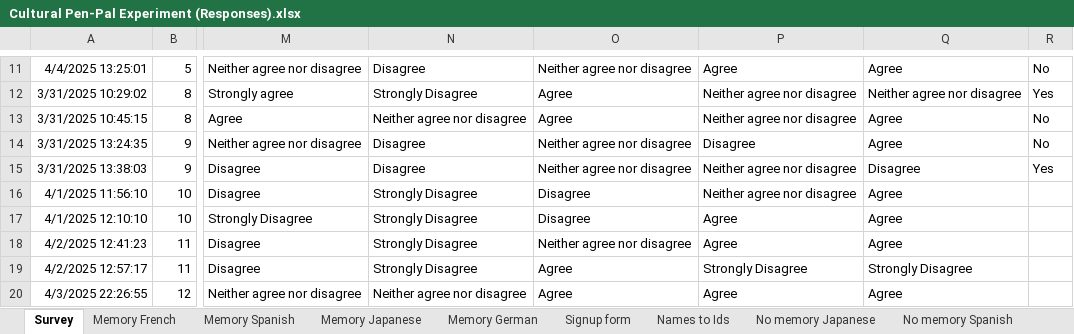
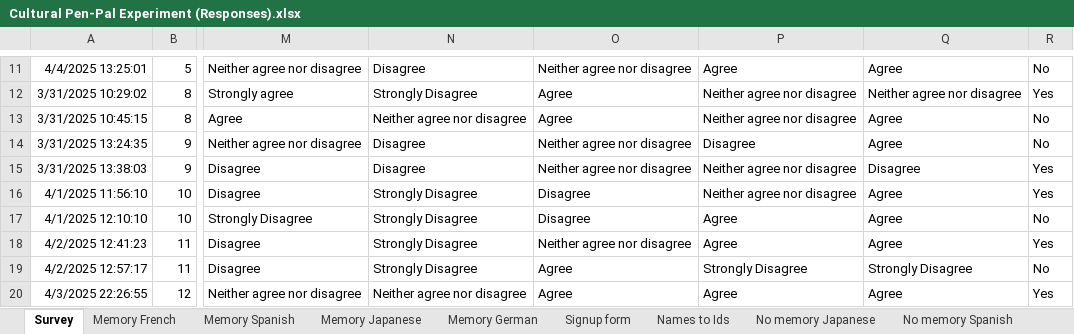
Before and after one commit to petaripetrov/penpal-ca, an Excel workbook: data/Cultural Pen-Pal Experiment (Responses).xlsx, sheet Survey, drawn as a sheet; only a part is shown, gaps mark what is left out; values as stored, in another font and other column widths than the file's, no borders; charts and pictures and table styles not drawn; the diff covers the shown part only; the diff names each change by its address in the sheet, - before the commit and + after, or states it on an @@ line.

```diff
--- a/data/Cultural Pen-Pal Experiment (Responses).xlsx (sheet Survey)
+++ b/data/Cultural Pen-Pal Experiment (Responses).xlsx (sheet Survey)
-R16: (empty)
+R16: Yes
-R17: (empty)
+R17: No
-R18: (empty)
+R18: Yes
-R19: (empty)
+R19: No
-R20: (empty)
+R20: Yes
```
Also changed, not shown: 4 added rows and 9 edited cells elsewhere in this sheet, sheet Memory French, sheet No memory French, sheet Memory Spanish, sheet No memory Spanish, 22 other files.
